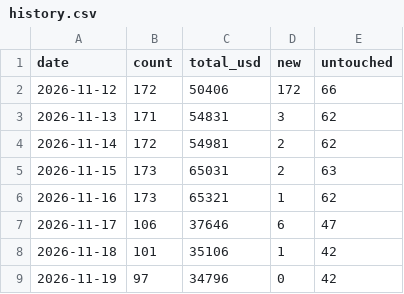
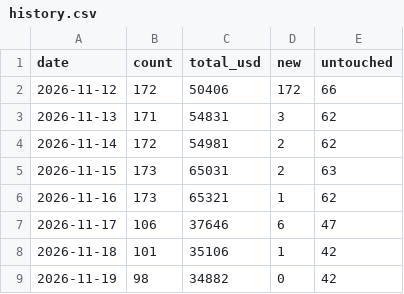
Before and after one commit to krishi-shah/dailybugbounties, a CSV file: data/history.csv, drawn as a sheet.

```diff
--- a/data/history.csv
+++ b/data/history.csv
@@ -8,2 +8,2 @@ date,count,total_usd,new,untouched
 2026-11-18,101,35106,1,42
-2026-11-19,97,34796,0,42
+2026-11-19,98,34882,0,42
```
Also changed, not shown: docs/history.csv, 5 other files.
